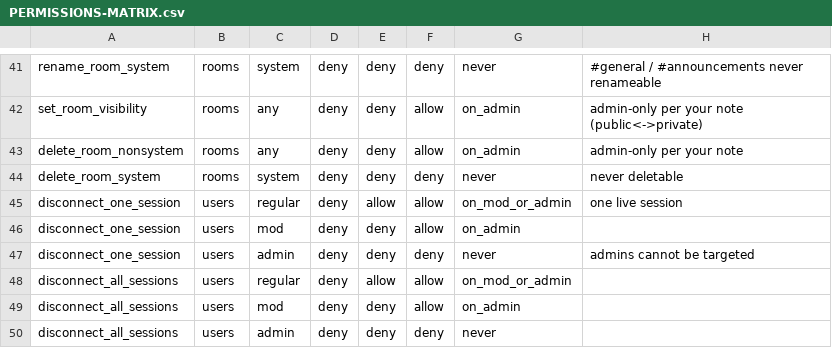
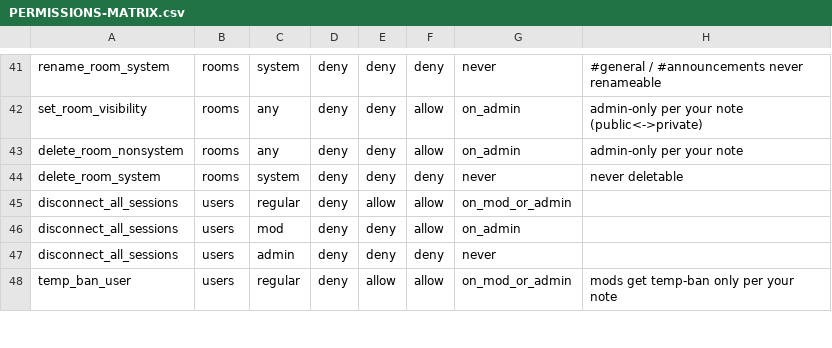
Before and after one commit to mevanlc/late-sh, a CSV file: docs/PERMISSIONS-MATRIX.csv, drawn as a sheet; only a part is shown, gaps mark what is left out; the shorter side is filled out with more unchanged rows.

Commit message:
Overhaul Control Center layout and navigation to match prototype
- Add Status tab (tab 1); rename Audit → Log (tab 5); tabs now 1–5
- Replace focus-cycle model with tab-based dispatch for action hotkeys
- Add ^Q to exit CC and digit keys 1–5 to jump directly to tabs
- Add user filter (^F) with live filtering in the User Directory card
- Replace Live Sessions pane with Actions panel; show selected user name in detail panel header
- Update user list format: compact role/ban/session-count suffix
- Update user detail lines to match prototype labeled row format
- Remove disconnect_one_session action, authz rule, and session-level disconnect logic
- Drop actor room-membership requirement for room moderation
- Update frame title: show ^Q hint and @username (Admin|Mod|User) when in CC
- Update all integration tests to new navigation and output strings

```diff
--- a/docs/PERMISSIONS-MATRIX.csv
+++ b/docs/PERMISSIONS-MATRIX.csv
@@ -44,5 +44,2 @@ delete_room_nonsystem,rooms,any,deny,deny,allow,on_admin,admin-only per your not
 delete_room_system,rooms,system,deny,deny,deny,never,never deletable
-disconnect_one_session,users,regular,deny,allow,allow,on_mod_or_admin,one live session
-disconnect_one_session,users,mod,deny,deny,allow,on_admin,
-disconnect_one_session,users,admin,deny,deny,deny,never,admins cannot be targeted
 disconnect_all_sessions,users,regular,deny,allow,allow,on_mod_or_admin,
```
Also changed, not shown: 11 other files.
